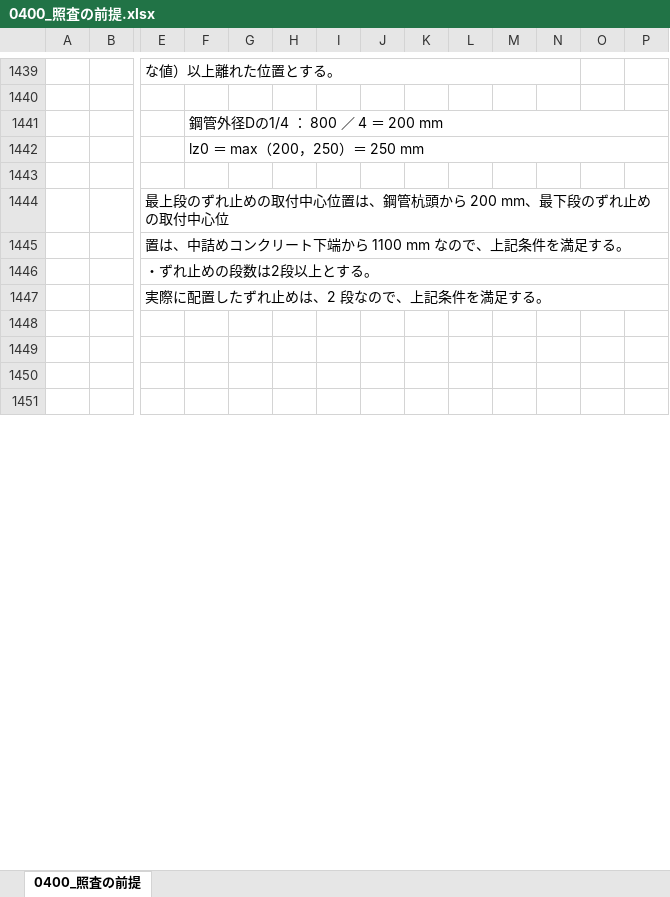
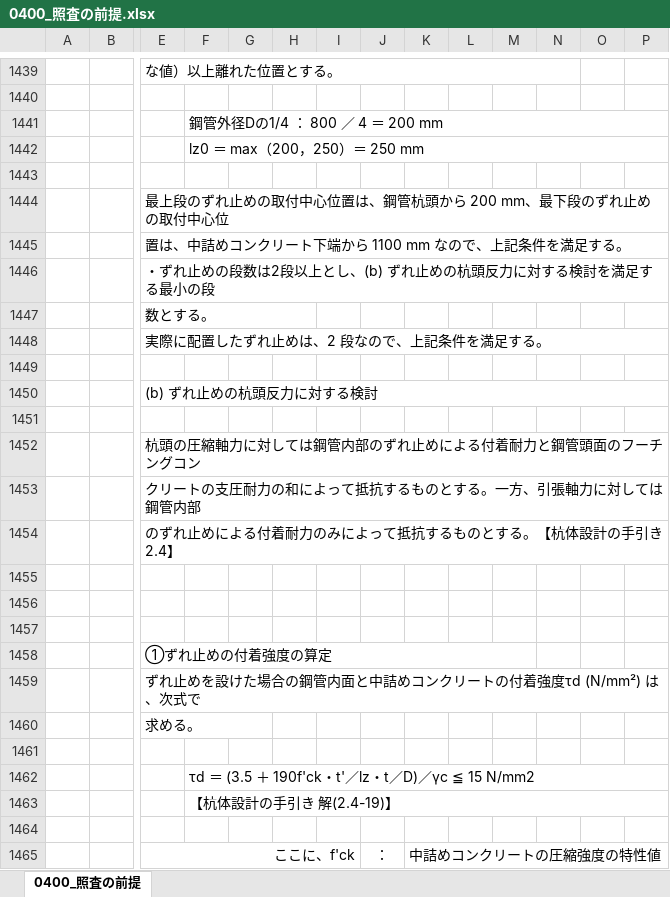
Before and after one commit to sasaco/WebPier, an Excel workbook: .claude/docs/Example橋脚4/export/0400_照査の前提.xlsx, sheet 0400_照査の前提, drawn as a sheet; only a part is shown, gaps mark what is left out; the shorter side is filled out with more unchanged rows; values as stored, in another font and other column widths than the file's, no borders; charts and pictures not drawn; removed rows and columns are numbered as before the commit, all else as after; rows hold the shown columns only; the diff covers the shown part only; the diff names each change by its address in the sheet, - before the commit and + after, or states it on an @@ line.

```diff
--- a/.claude/docs/Example橋脚4/export/0400_照査の前提.xlsx (sheet 0400_照査の前提)
+++ b/.claude/docs/Example橋脚4/export/0400_照査の前提.xlsx (sheet 0400_照査の前提)
-E1446: ・ずれ止めの段数は2段以上とする。
+E1446: ・ずれ止めの段数は2段以上とし、(b) ずれ止めの杭頭反力に対する検討を満足する最小の段
-E1446:P1446 merged
+E1446:AC1446 merged
+row 1447:  |  | 数とする。
+row 1449: (empty)
+row 1450:  |  | (b) ずれ止めの杭頭反力に対する検討
+row 1451: (empty)
+row 1452:  |  | 杭頭の圧縮軸力に対しては鋼管内部のずれ止めによる付着耐力と鋼管頭面のフーチングコン
+row 1453:  |  | クリートの支圧耐力の和によって抵抗するものとする。一方、引張軸力に対しては鋼管内部
+row 1454:  |  | のずれ止めによる付着耐力のみによって抵抗するものとする。【杭体設計の手引き 2.4】
+row 1455: (empty)
+row 1456: (empty)
+row 1457: (empty)
+row 1458:  |  | ①ずれ止めの付着強度の算定
+row 1459:  |  | ずれ止めを設けた場合の鋼管内面と中詰めコンクリートの付着強度τd (N/mm²) は、次式で
+row 1460:  |  | 求める。
+row 1461: (empty)
+row 1462:  |  |  | τd ＝ (3.5 ＋ 190f'ck・t'／lz・t／D)／γc ≦ 15 N/mm2
+row 1463:  |  |  | 【杭体設計の手引き 解(2.4-19)】
+row 1464: (empty)
+row 1465:  |  | ここに、f'ck |  |  |  |  | ： | 中詰めコンクリートの圧縮強度の特性値
```
Also changed, not shown: 78 added rows, 2 removed rows and 1 edited cell elsewhere in this sheet, .claude/docs/Example橋脚4/post/線路方向_Aggre-SE.xlsx, .claude/docs/Example橋脚4/post/線路直角方向_Aggre-SE.xlsx, 48 other files.
